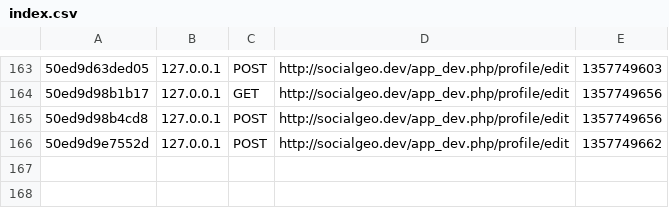
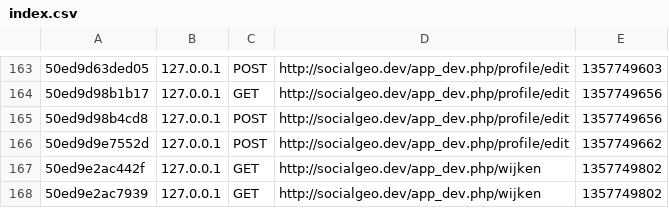
Before and after one commit to laurijn/socialgeo, a CSV file: app/cache/dev/profiler/index.csv, drawn as a sheet; only a part is shown, gaps mark what is left out; the diff names each change by its address in the sheet, - before the commit and + after, or states it on an @@ line.

```diff
--- a/app/cache/dev/profiler/index.csv
+++ b/app/cache/dev/profiler/index.csv
+row 167: 50ed9e2ac442f | 127.0.0.1 | GET | http://socialgeo.dev/app_dev.php/wijken | 1357749802
+row 168: 50ed9e2ac7939 | 127.0.0.1 | GET | http://socialgeo.dev/app_dev.php/wijken | 1357749802
```
Also changed, not shown: 16 other files.
